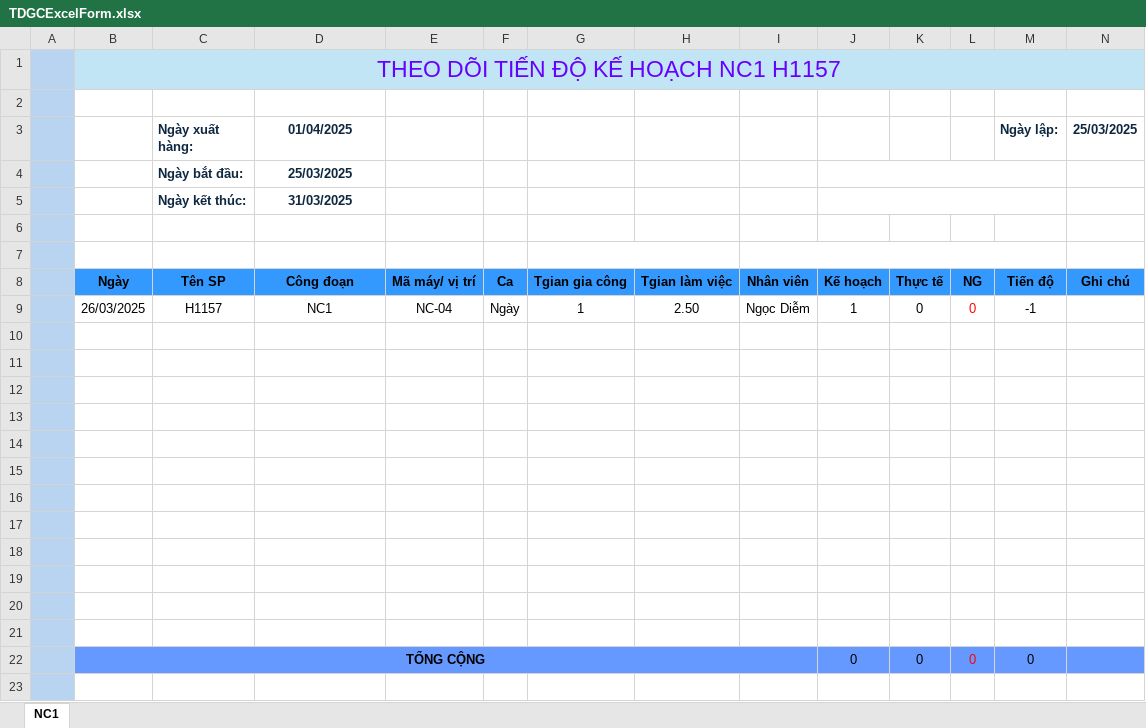
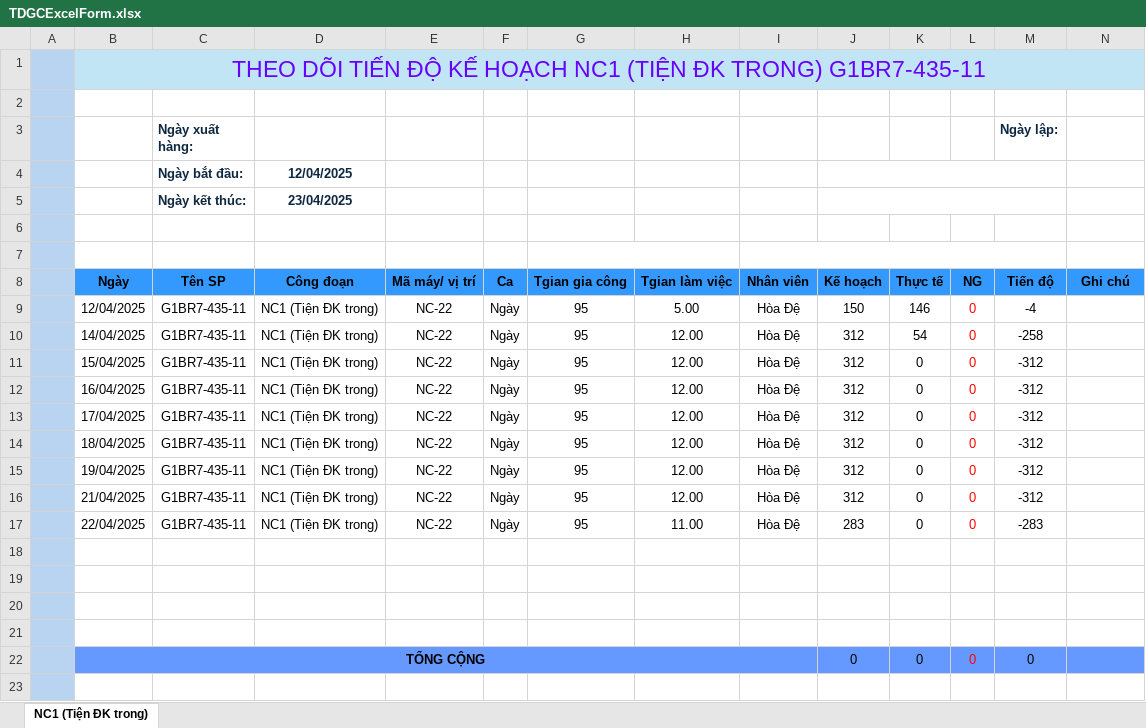
Before and after one commit to KhangToon/ProcessManagement, an Excel workbook: ProcessManagement/wwwroot/ExportLocation/TDGCExcelForm.xlsx, sheet NC1 (Tiện ĐK trong), drawn as a sheet; only a part is shown; values as stored, in another font and other column widths than the file's, no borders; charts and pictures not drawn; removed rows and columns are numbered as before the commit, all else as after; rows hold the shown columns only; the diff names each change by its address in the sheet, - before the commit and + after, or states it on an @@ line.

```diff
--- a/ProcessManagement/wwwroot/ExportLocation/TDGCExcelForm.xlsx (sheet NC1 (Tiện ĐK trong))
+++ b/ProcessManagement/wwwroot/ExportLocation/TDGCExcelForm.xlsx (sheet NC1 (Tiện ĐK trong))
-sheet tab: NC1
+sheet tab: NC1 (Tiện ĐK trong)
-B1: …HOẠCH NC1 H1157
+B1: …HOẠCH NC1 (TIỆN ĐK TRONG) G1BR7-435-11
-D3: 01/04/2025
+D3: (empty)
-N3: 25/03/2025
+N3: (empty)
-D4: 25/03/2025
+D4: 12/04/2025
-D5: 31/03/2025
+D5: 23/04/2025
-row 9:  | 26/03/2025 | H1157 | NC1 | NC-04 | Ngày | 1 | 2.50 | Ngọc Diễm | 1 | 0 | 0 | -1
-row 9: (empty)
+row 9:  | 12/04/2025 | G1BR7-435-11 | NC1 (Tiện ĐK trong) | NC-22 | Ngày | 95 | 5.00 | Hòa Đệ | 150 | 146 | 0 | -4
-row 10: (empty)
+row 10:  | 14/04/2025 | G1BR7-435-11 | NC1 (Tiện ĐK trong) | NC-22 | Ngày | 95 | 12.00 | Hòa Đệ | 312 | 54 | 0 | -258
-row 11: (empty)
+row 11:  | 15/04/2025 | G1BR7-435-11 | NC1 (Tiện ĐK trong) | NC-22 | Ngày | 95 | 12.00 | Hòa Đệ | 312 | 0 | 0 | -312
-row 12: (empty)
+row 12:  | 16/04/2025 | G1BR7-435-11 | NC1 (Tiện ĐK trong) | NC-22 | Ngày | 95 | 12.00 | Hòa Đệ | 312 | 0 | 0 | -312
-row 13: (empty)
+row 13:  | 17/04/2025 | G1BR7-435-11 | NC1 (Tiện ĐK trong) | NC-22 | Ngày | 95 | 12.00 | Hòa Đệ | 312 | 0 | 0 | -312
-row 14: (empty)
+row 14:  | 18/04/2025 | G1BR7-435-11 | NC1 (Tiện ĐK trong) | NC-22 | Ngày | 95 | 12.00 | Hòa Đệ | 312 | 0 | 0 | -312
-row 15: (empty)
+row 15:  | 19/04/2025 | G1BR7-435-11 | NC1 (Tiện ĐK trong) | NC-22 | Ngày | 95 | 12.00 | Hòa Đệ | 312 | 0 | 0 | -312
-row 16: (empty)
+row 16:  | 21/04/2025 | G1BR7-435-11 | NC1 (Tiện ĐK trong) | NC-22 | Ngày | 95 | 12.00 | Hòa Đệ | 312 | 0 | 0 | -312
+row 17:  | 22/04/2025 | G1BR7-435-11 | NC1 (Tiện ĐK trong) | NC-22 | Ngày | 95 | 11.00 | Hòa Đệ | 283 | 0 | 0 | -283
```
Also changed, not shown: ProcessManagement/wwwroot/ExportLocation/MQLThungTPExcelForm.xlsx, ProcessManagement/wwwroot/ExportTemplate/MQLThungTPExcelForm.xlsx, 4 other files.
